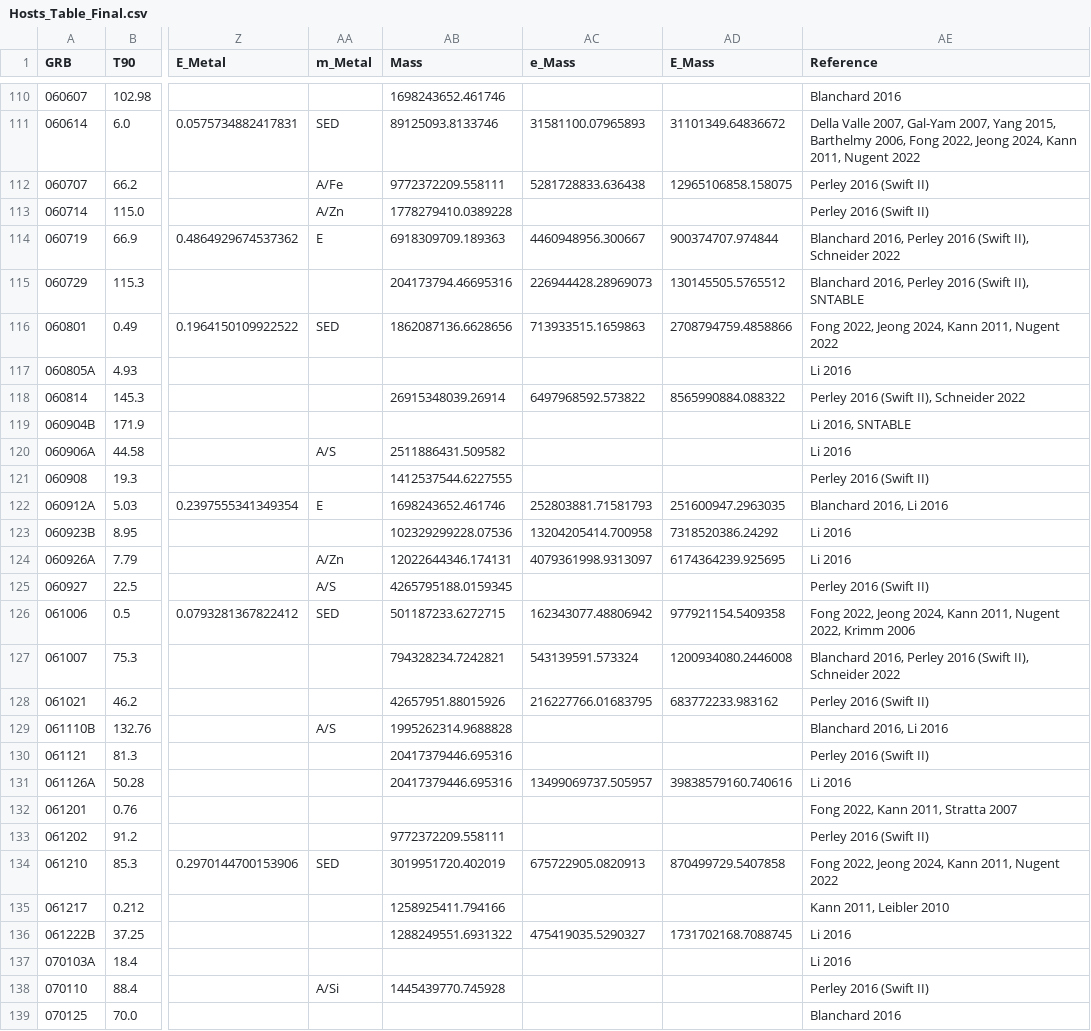
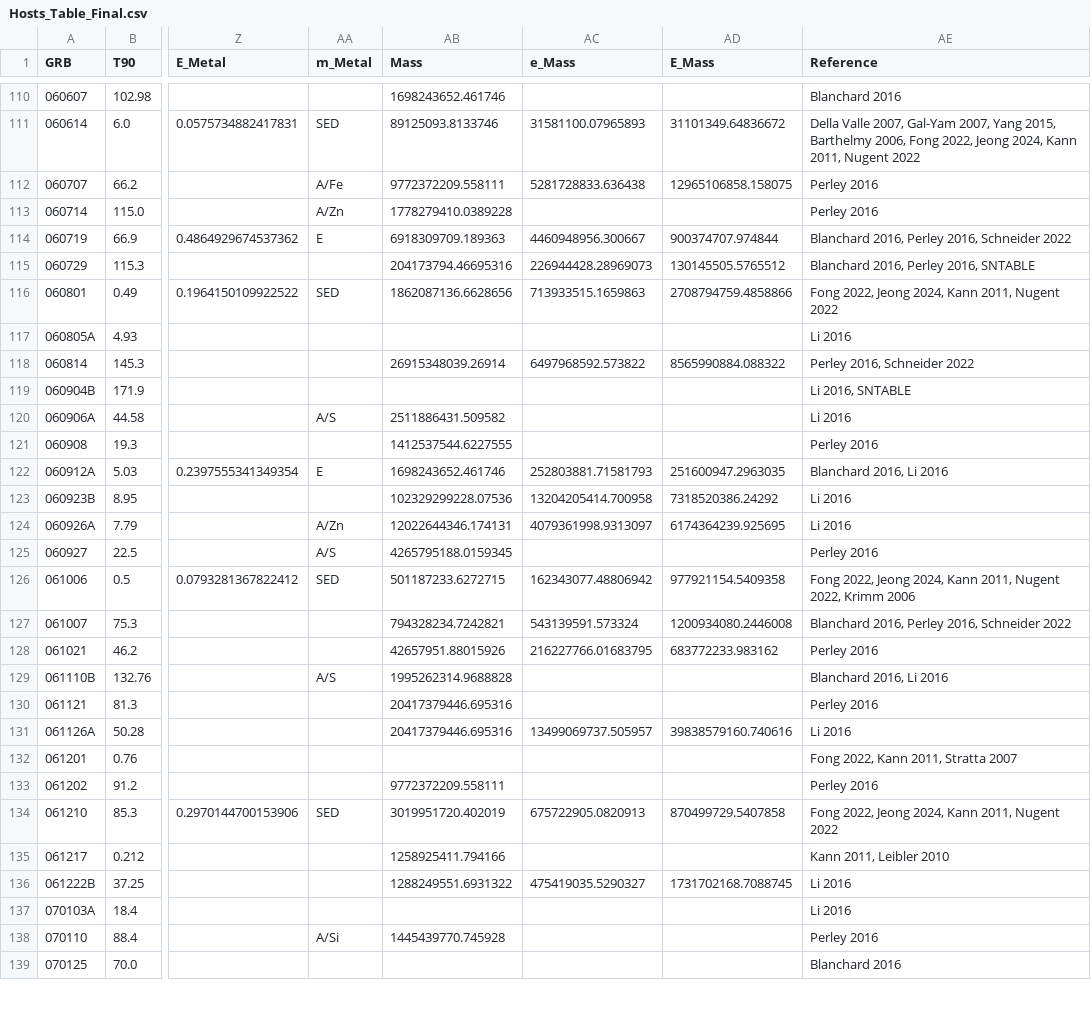
Before and after one commit to CassidyGM/Data_GRB_KN_SN_hosts, a CSV file: Hosts_Table_Final.csv, drawn as a sheet; only a part is shown, gaps mark what is left out; the diff covers the shown part only; the diff names each change by its address in the sheet, - before the commit and + after, or states it on an @@ line.

Commit message:
Update Hosts_Table_Final.csv

```diff
--- a/Hosts_Table_Final.csv
+++ b/Hosts_Table_Final.csv
-AE112:AE113 (Reference): Perley 2016 (Swift II)
+AE112:AE113 (Reference): Perley 2016
-AE114 (Reference): …2016, Perley 2016 (Swift II), Schneider 2022
+AE114 (Reference): …2016, Perley 2016, Schneider 2022
-AE115 (Reference): Blanchard 2016, Perley 2016 (Swift II), SNTABLE
+AE115 (Reference): Blanchard 2016, Perley 2016, SNTABLE
-AE118 (Reference): Perley 2016 (Swift II), Schneider 2022
+AE118 (Reference): Perley 2016, Schneider 2022
-AE121 (Reference): Perley 2016 (Swift II)
+AE121 (Reference): Perley 2016
-AE125 (Reference): Perley 2016 (Swift II)
+AE125 (Reference): Perley 2016
-AE127 (Reference): …2016, Perley 2016 (Swift II), Schneider 2022
+AE127 (Reference): …2016, Perley 2016, Schneider 2022
-AE128 (Reference): Perley 2016 (Swift II)
+AE128 (Reference): Perley 2016
-AE130 (Reference): Perley 2016 (Swift II)
+AE130 (Reference): Perley 2016
-AE133 (Reference): Perley 2016 (Swift II)
+AE133 (Reference): Perley 2016
-AE138 (Reference): Perley 2016 (Swift II)
+AE138 (Reference): Perley 2016
```
Also changed, not shown: 81 edited cells elsewhere in this file.
